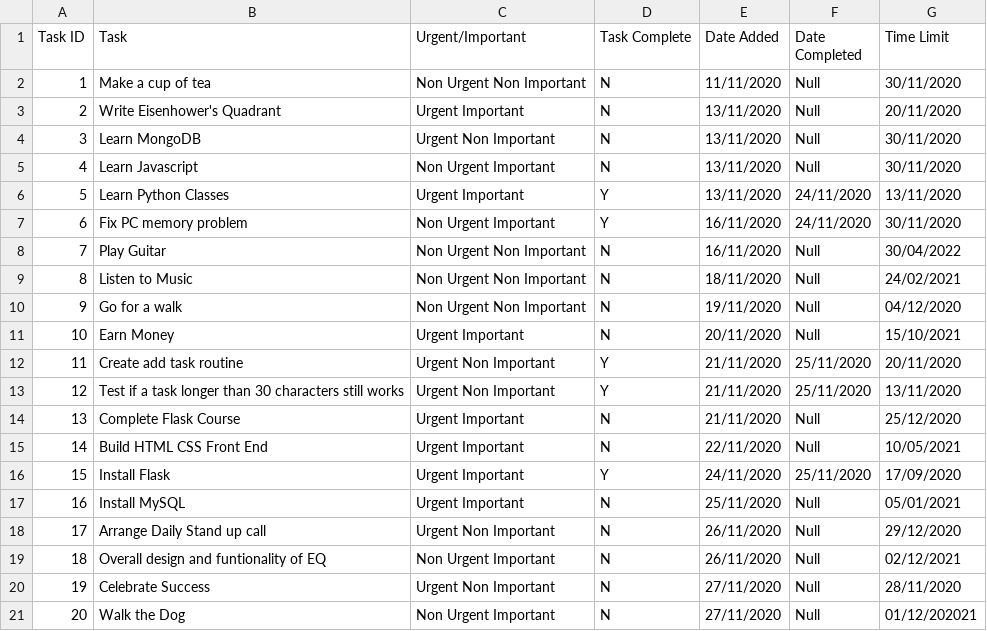
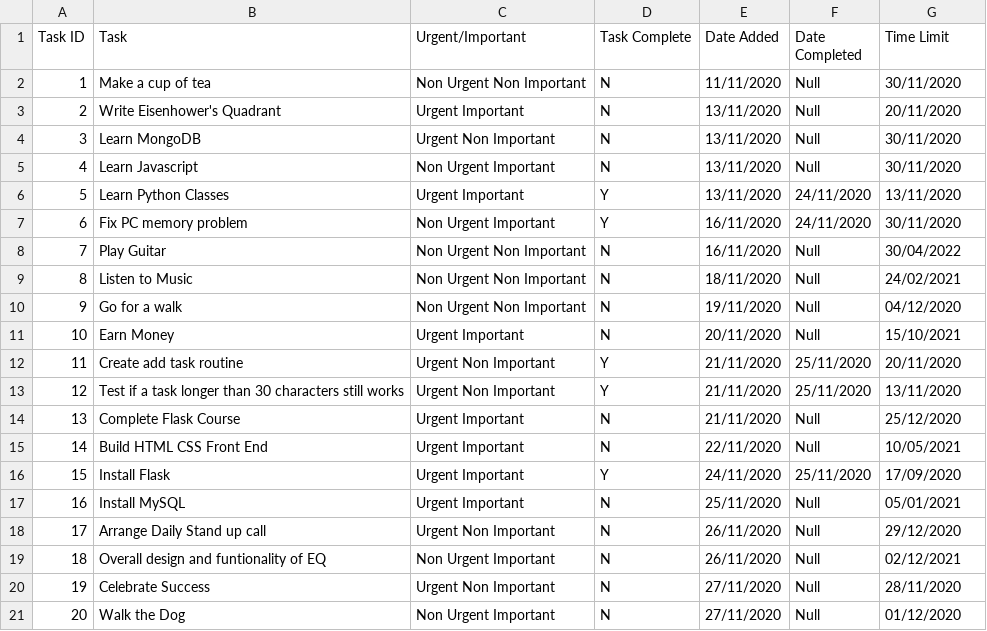
Before and after one commit to Sam-Ian/Eisenhowers-Quadrant, a CSV file: myapp/Eisenhower.csv, drawn as a sheet.

```diff
--- a/myapp/Eisenhower.csv
+++ b/myapp/Eisenhower.csv
@@ -20,2 +20,2 @@ Task ID,Task,Urgent/Important,Task Complete,Date Added,Date Completed,Time Limit
 19,Celebrate Success,Urgent Non Important,N,27/11/2020,Null,28/11/2020
-20,Walk the Dog,Non Urgent Important,N,27/11/2020,Null,01/12/202021
+20,Walk the Dog,Non Urgent Important,N,27/11/2020,Null,01/12/2020
```
Also changed, not shown: 2 other files.
